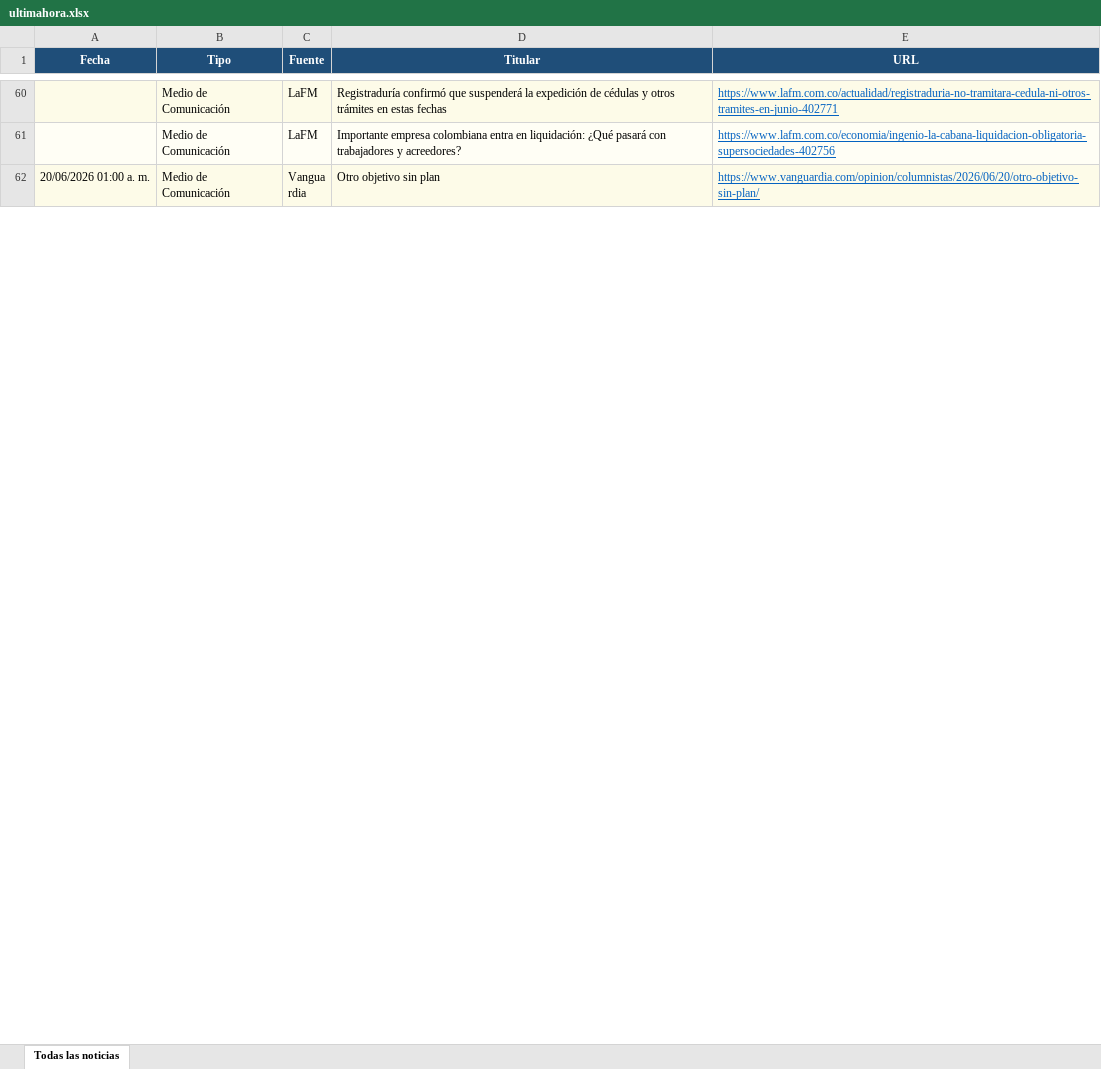
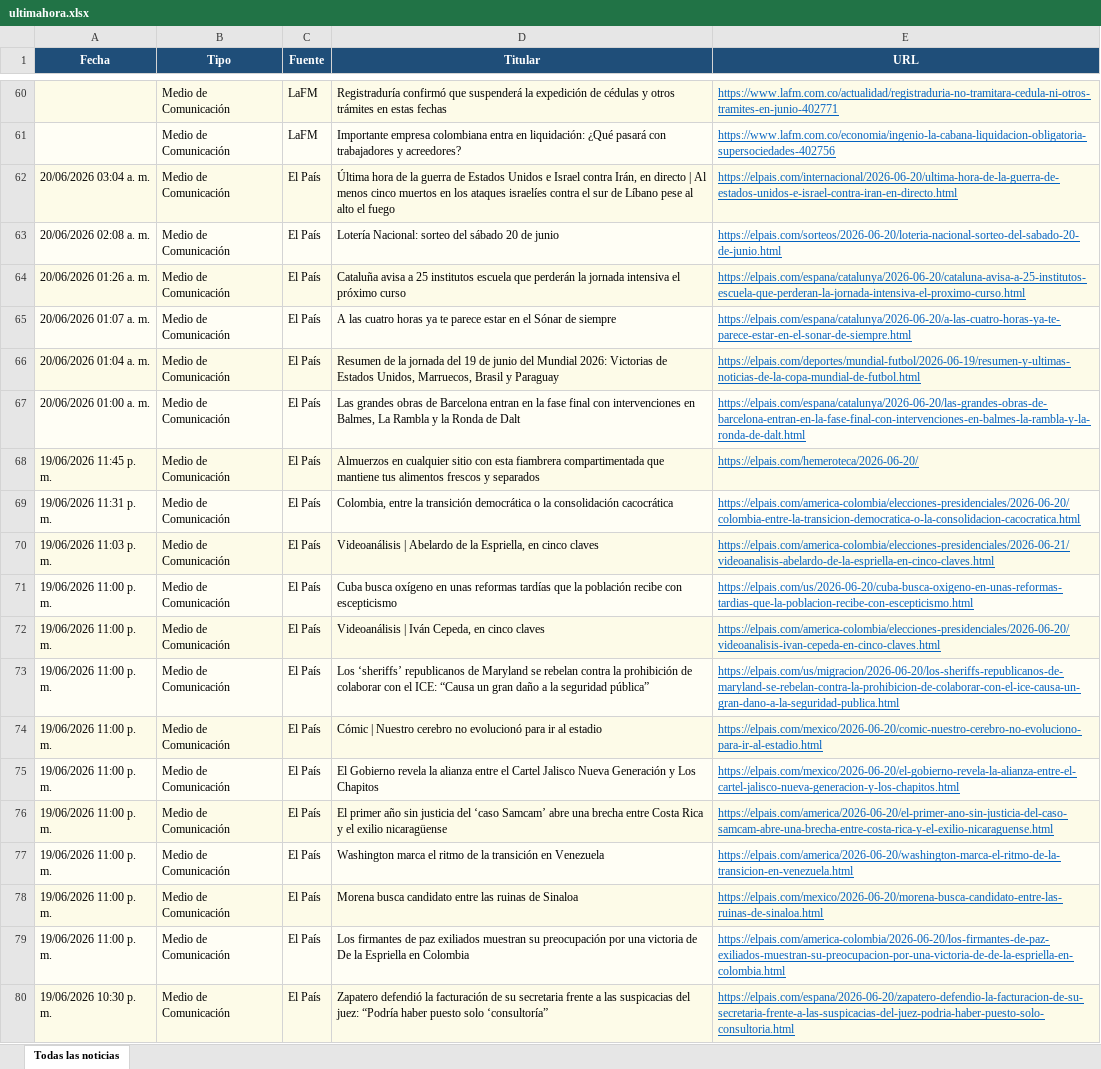
Before and after one commit to kevin961312/UltimaHora, an Excel workbook: docs/ultimahora.xlsx, sheet Todas las noticias, drawn as a sheet; only a part is shown, gaps mark what is left out; the shorter side is filled out with more unchanged rows; values as stored, in another font and other column widths than the file's, no borders; the diff covers the shown part only; the diff names each change by its address in the sheet, - before the commit and + after, or states it on an @@ line.

```diff
--- a/docs/ultimahora.xlsx (sheet Todas las noticias)
+++ b/docs/ultimahora.xlsx (sheet Todas las noticias)
+row 62: 20/06/2026 03:04 a. m. | Medio de Comunicación | El País | Última hora de la guerra de Estados Unidos e Israel contra Irán, en directo | Al menos cinco muertos en los ataques israelíes contra el sur de Líbano pese al alto el fuego | https://elpais.com/internacional/2026-06-20/ultima-hora-de-la-guerra-de-estados-unidos-e-israel-contra-iran-en-directo.html
+row 63: 20/06/2026 02:08 a. m. | Medio de Comunicación | El País | Lotería Nacional: sorteo del sábado 20 de junio | https://elpais.com/sorteos/2026-06-20/loteria-nacional-sorteo-del-sabado-20-de-junio.html
+row 64: 20/06/2026 01:26 a. m. | Medio de Comunicación | El País | Cataluña avisa a 25 institutos escuela que perderán la jornada intensiva el próximo curso | https://elpais.com/espana/catalunya/2026-06-20/cataluna-avisa-a-25-institutos-escuela-que-perderan-la-jornada-intensiva-el-proximo-curso.html
+row 65: 20/06/2026 01:07 a. m. | Medio de Comunicación | El País | A las cuatro horas ya te parece estar en el Sónar de siempre | https://elpais.com/espana/catalunya/2026-06-20/a-las-cuatro-horas-ya-te-parece-estar-en-el-sonar-de-siempre.html
+row 66: 20/06/2026 01:04 a. m. | Medio de Comunicación | El País | Resumen de la jornada del 19 de junio del Mundial 2026: Victorias de Estados Unidos, Marruecos, Brasil y Paraguay | https://elpais.com/deportes/mundial-futbol/2026-06-19/resumen-y-ultimas-noticias-de-la-copa-mundial-de-futbol.html
+row 67: 20/06/2026 01:00 a. m. | Medio de Comunicación | El País | Las grandes obras de Barcelona entran en la fase final con intervenciones en Balmes, La Rambla y la Ronda de Dalt | https://elpais.com/espana/catalunya/2026-06-20/las-grandes-obras-de-barcelona-entran-en-la-fase-final-con-intervenciones-en-balmes-la-rambla-y-la-ronda-de-dalt.html
+row 68: 19/06/2026 11:45 p. m. | Medio de Comunicación | El País | Almuerzos en cualquier sitio con esta fiambrera compartimentada que mantiene tus alimentos frescos y separados | https://elpais.com/hemeroteca/2026-06-20/
+row 69: 19/06/2026 11:31 p. m. | Medio de Comunicación | El País | Colombia, entre la transición democrática o la consolidación cacocrática | https://elpais.com/america-colombia/elecciones-presidenciales/2026-06-20/colombia-entre-la-transicion-democratica-o-la-consolidacion-cacocratica.html
+row 70: 19/06/2026 11:03 p. m. | Medio de Comunicación | El País | Videoanálisis | Abelardo de la Espriella, en cinco claves | https://elpais.com/america-colombia/elecciones-presidenciales/2026-06-21/videoanalisis-abelardo-de-la-espriella-en-cinco-claves.html
+row 71: 19/06/2026 11:00 p. m. | Medio de Comunicación | El País | Cuba busca oxígeno en unas reformas tardías que la población recibe con escepticismo | https://elpais.com/us/2026-06-20/cuba-busca-oxigeno-en-unas-reformas-tardias-que-la-poblacion-recibe-con-escepticismo.html
+row 72: 19/06/2026 11:00 p. m. | Medio de Comunicación | El País | Videoanálisis | Iván Cepeda, en cinco claves | https://elpais.com/america-colombia/elecciones-presidenciales/2026-06-20/videoanalisis-ivan-cepeda-en-cinco-claves.html
+row 73: 19/06/2026 11:00 p. m. | Medio de Comunicación | El País | Los ‘sheriffs’ republicanos de Maryland se rebelan contra la prohibición de colaborar con el ICE: “Causa un gran daño a la seguridad pública” | https://elpais.com/us/migracion/2026-06-20/los-sheriffs-republicanos-de-maryland-se-rebelan-contra-la-prohibicion-de-colaborar-con-el-ice-causa-un-gran-dano-a-la-seguridad-publica.html
+row 74: 19/06/2026 11:00 p. m. | Medio de Comunicación | El País | Cómic | Nuestro cerebro no evolucionó para ir al estadio | https://elpais.com/mexico/2026-06-20/comic-nuestro-cerebro-no-evoluciono-para-ir-al-estadio.html
+row 75: 19/06/2026 11:00 p. m. | Medio de Comunicación | El País | El Gobierno revela la alianza entre el Cartel Jalisco Nueva Generación y Los Chapitos | https://elpais.com/mexico/2026-06-20/el-gobierno-revela-la-alianza-entre-el-cartel-jalisco-nueva-generacion-y-los-chapitos.html
+row 76: 19/06/2026 11:00 p. m. | Medio de Comunicación | El País | El primer año sin justicia del ‘caso Samcam’ abre una brecha entre Costa Rica y el exilio nicaragüense | https://elpais.com/america/2026-06-20/el-primer-ano-sin-justicia-del-caso-samcam-abre-una-brecha-entre-costa-rica-y-el-exilio-nicaraguense.html
+row 77: 19/06/2026 11:00 p. m. | Medio de Comunicación | El País | Washington marca el ritmo de la transición en Venezuela | https://elpais.com/america/2026-06-20/washington-marca-el-ritmo-de-la-transicion-en-venezuela.html
+row 78: 19/06/2026 11:00 p. m. | Medio de Comunicación | El País | Morena busca candidato entre las ruinas de Sinaloa | https://elpais.com/mexico/2026-06-20/morena-busca-candidato-entre-las-ruinas-de-sinaloa.html
+row 79: 19/06/2026 11:00 p. m. | Medio de Comunicación | El País | Los firmantes de paz exiliados muestran su preocupación por una victoria de De la Espriella en Colombia | https://elpais.com/america-colombia/2026-06-20/los-firmantes-de-paz-exiliados-muestran-su-preocupacion-por-una-victoria-de-de-la-espriella-en-colombia.html
+row 80: 19/06/2026 10:30 p. m. | Medio de Comunicación | El País | Zapatero defendió la facturación de su secretaria frente a las suspicacias del juez: “Podría haber puesto solo ‘consultoría” | https://elpais.com/espana/2026-06-20/zapatero-defendio-la-facturacion-de-su-secretaria-frente-a-las-suspicacias-del-juez-podria-haber-puesto-solo-consultoria.html
```
Also changed, not shown: 48 added rows, 21 removed rows, 3 moved rows and 15 edited cells elsewhere in this sheet, 1 other file.
